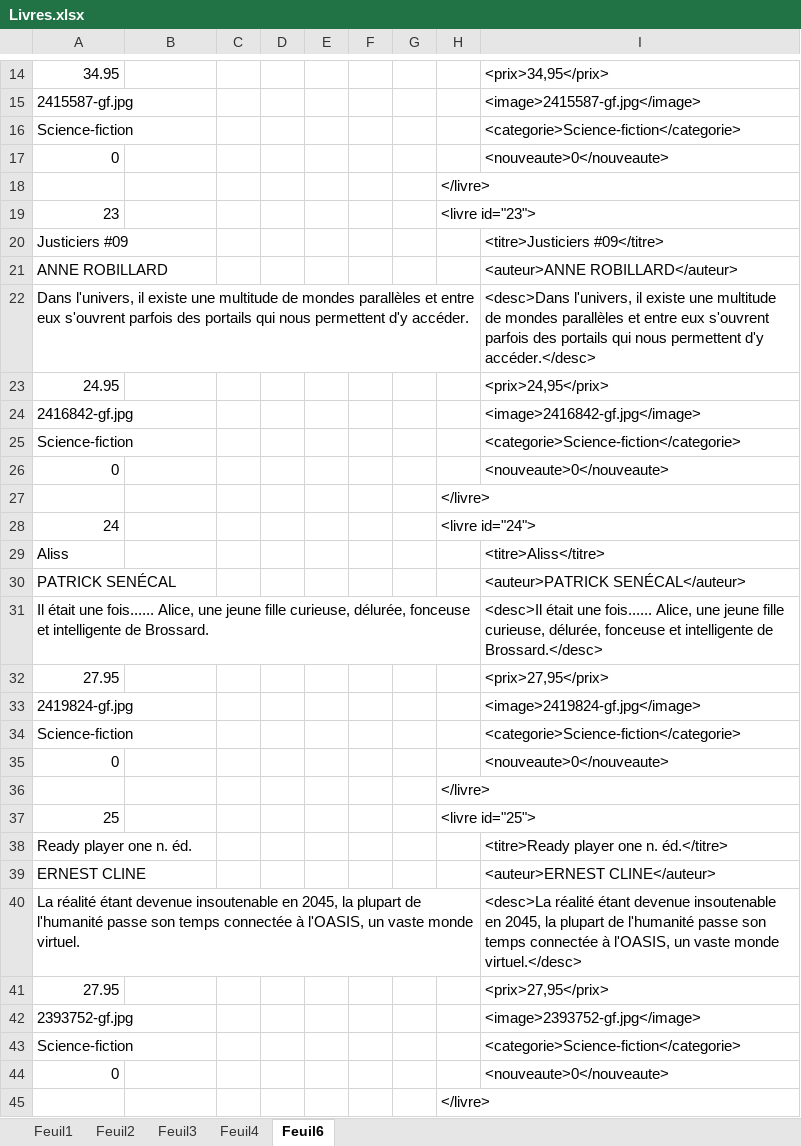
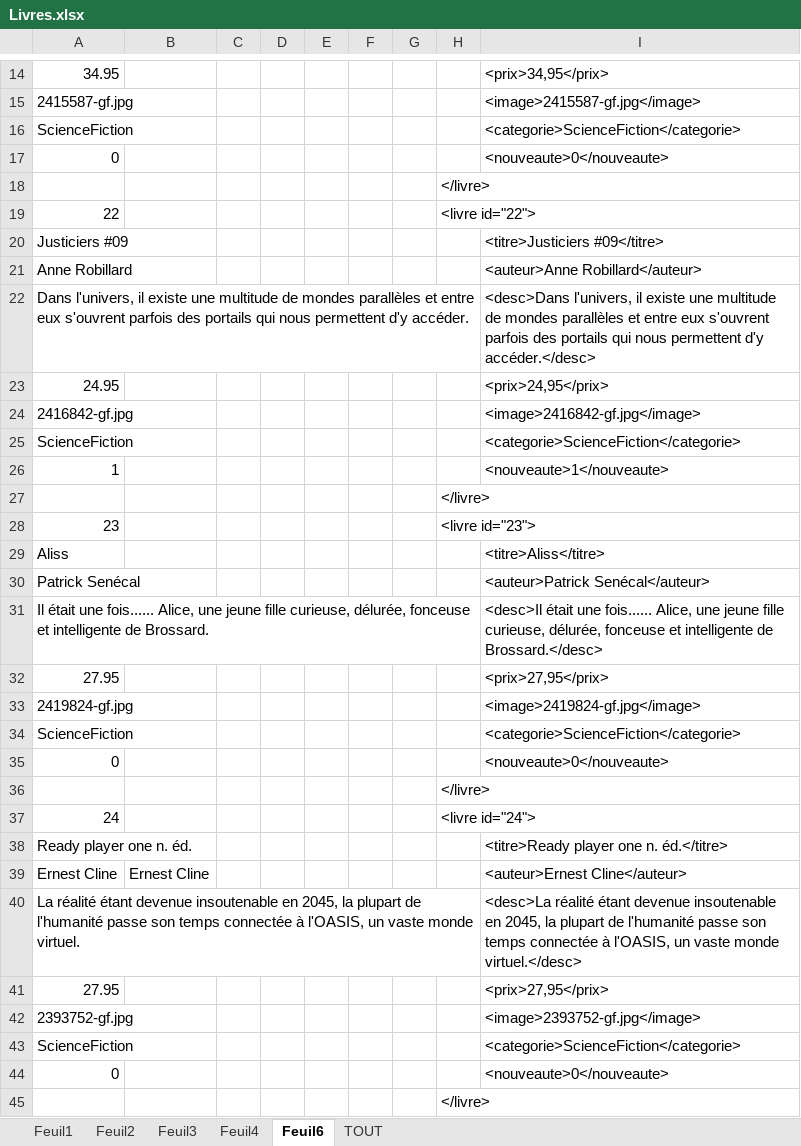
Before and after one commit to stephantasy/Js_H18_3, an Excel workbook: WORK/Livres.xlsx, sheet Feuil6, drawn as a sheet; only a part is shown, gaps mark what is left out; values as stored, in another font and other column widths than the file's, no borders; removed rows and columns are numbered as before the commit, all else as after; the diff covers the shown part only; the diff names each change by its address in the sheet, - before the commit and + after, or states it on an @@ line.

```diff
--- a/WORK/Livres.xlsx (sheet Feuil6)
+++ b/WORK/Livres.xlsx (sheet Feuil6)
+sheet tab: TOUT
-A16: Science-fiction
+A16: ScienceFiction
-I16: <categorie>Science-fiction</categorie>
+I16: <categorie>ScienceFiction</categorie>
@@ row 10 moved to row 19: 22 @@
-row 21: ANNE ROBILLARD |  |  |  |  |  |  |  | <auteur>ANNE ROBILLARD</auteur>
+row 21: Anne Robillard |  |  |  |  |  |  |  | <auteur>Anne Robillard</auteur>
-A25: Science-fiction
+A25: ScienceFiction
-I25: <categorie>Science-fiction</categorie>
+I25: <categorie>ScienceFiction</categorie>
@@ row 8 moved to row 26: 1 @@
@@ row 36 moved to row 27: </livre> @@
@@ row 19 moved to row 28: 23 @@
+row 30: Patrick Senécal |  |  |  |  |  |  |  | <auteur>Patrick Senécal</auteur>
+row 34: ScienceFiction |  |  |  |  |  |  |  | <categorie>ScienceFiction</categorie>
-row 30: PATRICK SENÉCAL |  |  |  |  |  |  |  | <auteur>PATRICK SENÉCAL</auteur>
-row 34: Science-fiction |  |  |  |  |  |  |  | <categorie>Science-fiction</categorie>
@@ row 35 moved to row 8: 0 @@
-row 37: 25 |  |  |  |  |  |  | <livre id="25">
-row 39: ERNEST CLINE |  |  |  |  |  |  |  | <auteur>ERNEST CLINE</auteur>
+row 39: Ernest Cline | Ernest Cline |  |  |  |  |  |  | <auteur>Ernest Cline</auteur>
-A43: Science-fiction
+A43: ScienceFiction
-I43: <categorie>Science-fiction</categorie>
+I43: <categorie>ScienceFiction</categorie>
```
Also changed, not shown: 3 added rows, 2 removed rows, 1 moved row and 2 edited cells elsewhere in this sheet, sheet Feuil4, sheet Feuil2, sheet Feuil3, sheet Feuil1, formulas that keep their value, 6 other files.
